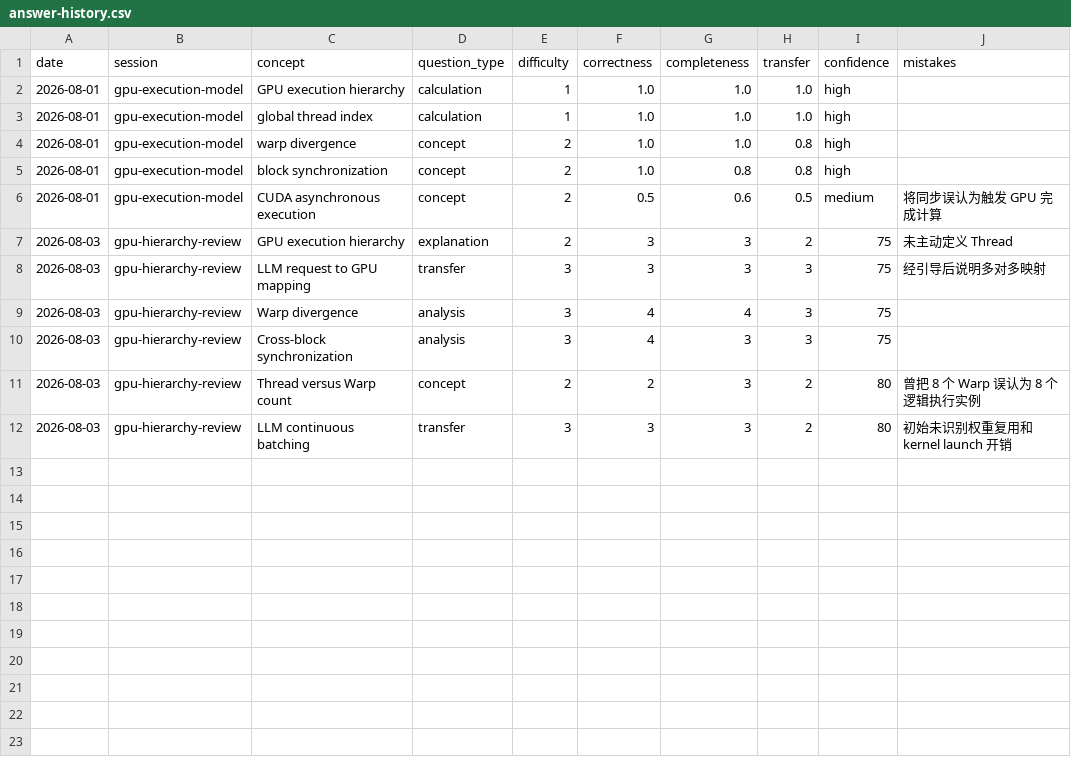
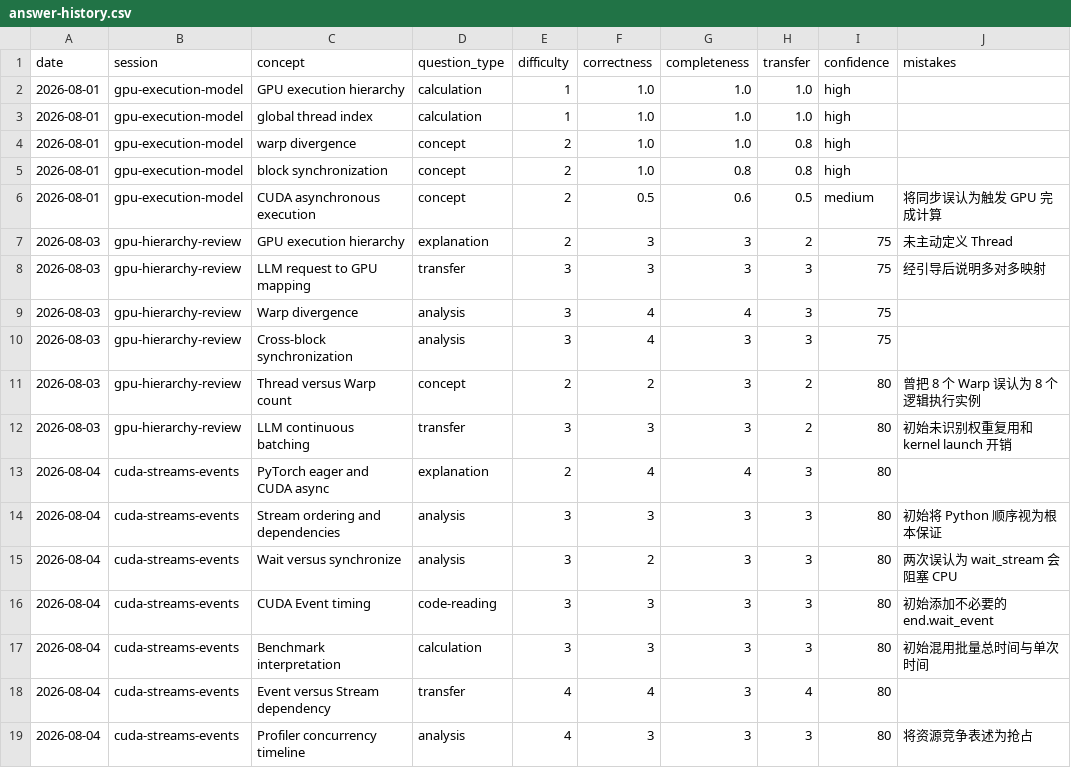
Before and after one commit to xiachenfeng/ai-infra-learning, a CSV file: state/answer-history.csv, drawn as a sheet; the diff names each change by its address in the sheet, - before the commit and + after, or states it on an @@ line.

Commit message:
docs: save CUDA streams learning progress

```diff
--- a/state/answer-history.csv
+++ b/state/answer-history.csv
+row 13: 2026-08-04 | cuda-streams-events | PyTorch eager and CUDA async | explanation | 2 | 4 | 4 | 3 | 80
+row 14: 2026-08-04 | cuda-streams-events | Stream ordering and dependencies | analysis | 3 | 3 | 3 | 3 | 80 | 初始将 Python 顺序视为根本保证
+row 15: 2026-08-04 | cuda-streams-events | Wait versus synchronize | analysis | 3 | 2 | 3 | 3 | 80 | 两次误认为 wait_stream 会阻塞 CPU
+row 16: 2026-08-04 | cuda-streams-events | CUDA Event timing | code-reading | 3 | 3 | 3 | 3 | 80 | 初始添加不必要的 end.wait_event
+row 17: 2026-08-04 | cuda-streams-events | Benchmark interpretation | calculation | 3 | 3 | 3 | 3 | 80 | 初始混用批量总时间与单次时间
+row 18: 2026-08-04 | cuda-streams-events | Event versus Stream dependency | transfer | 4 | 4 | 3 | 4 | 80
+row 19: 2026-08-04 | cuda-streams-events | Profiler concurrency timeline | analysis | 4 | 3 | 3 | 3 | 80 | 将资源竞争表述为抢占
```
Also changed, not shown: 10 other files.
